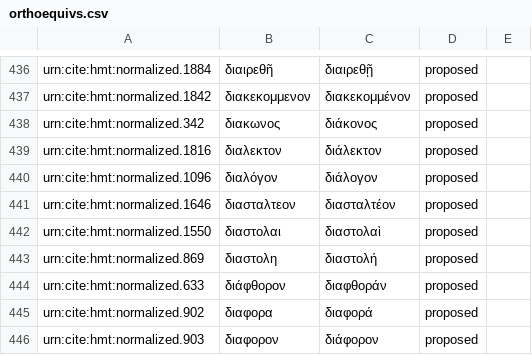
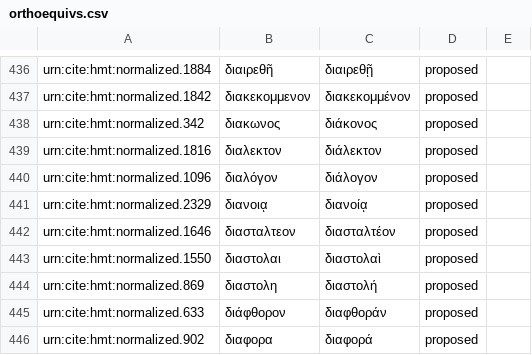
Before and after one commit to homermultitext/byzortho, a CSV file: orthoequivs.csv, drawn as a sheet; only a part is shown, gaps mark what is left out; the shorter side is filled out with more unchanged rows.

Commit message:
Update orthoequivs.csv

```diff
--- a/orthoequivs.csv
+++ b/orthoequivs.csv
@@ -440,2 +440,3 @@ urn:cite:hmt:normalized.1816,διαλεκτον,διάλεκτον,proposed,
 urn:cite:hmt:normalized.1096,διαλόγον,διάλογον,proposed,
+urn:cite:hmt:normalized.2329,διανοιᾳ,διανοίᾳ,proposed,
 urn:cite:hmt:normalized.1646,διασταλτεον,διασταλτέον,proposed,
```
